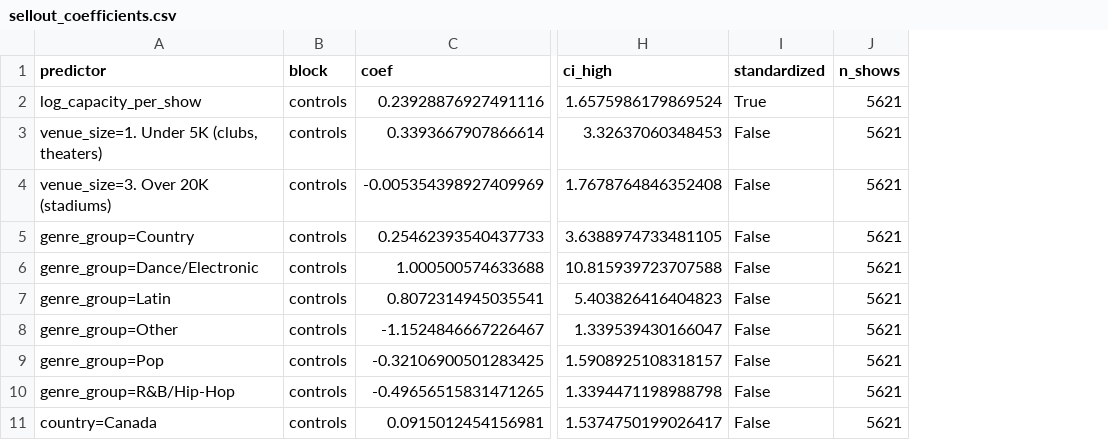
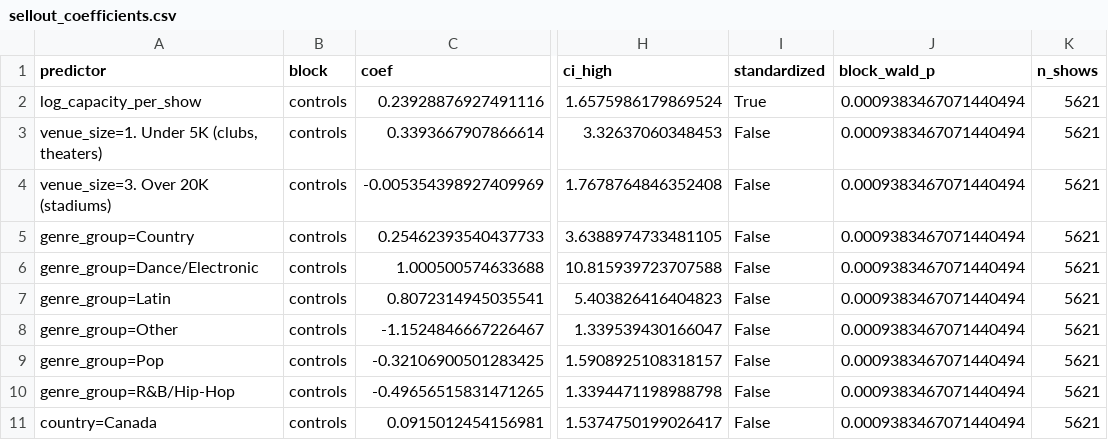
Before and after one commit to msteines0312/concert-ticket-tracking, a CSV file: reports/tables/sellout_coefficients.csv, drawn as a sheet; only a part is shown, gaps mark what is left out; the diff names each change by its address in the sheet, - before the commit and + after, or states it on an @@ line.

Commit message:
Compare chart and pageview signals with joint block tests

```diff
--- a/reports/tables/sellout_coefficients.csv
+++ b/reports/tables/sellout_coefficients.csv
+column J (block_wald_p), rows 2-11: all 0.0009383467071440494
```
Also changed, not shown: 4 other files.
